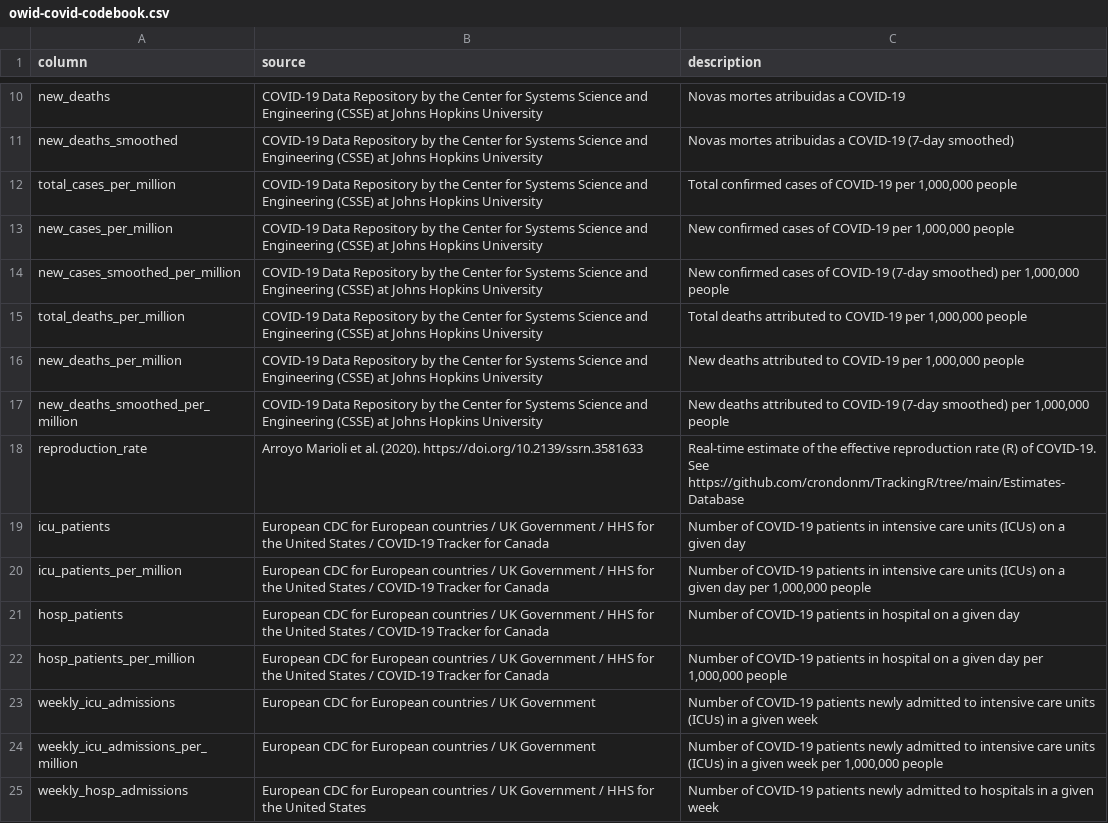
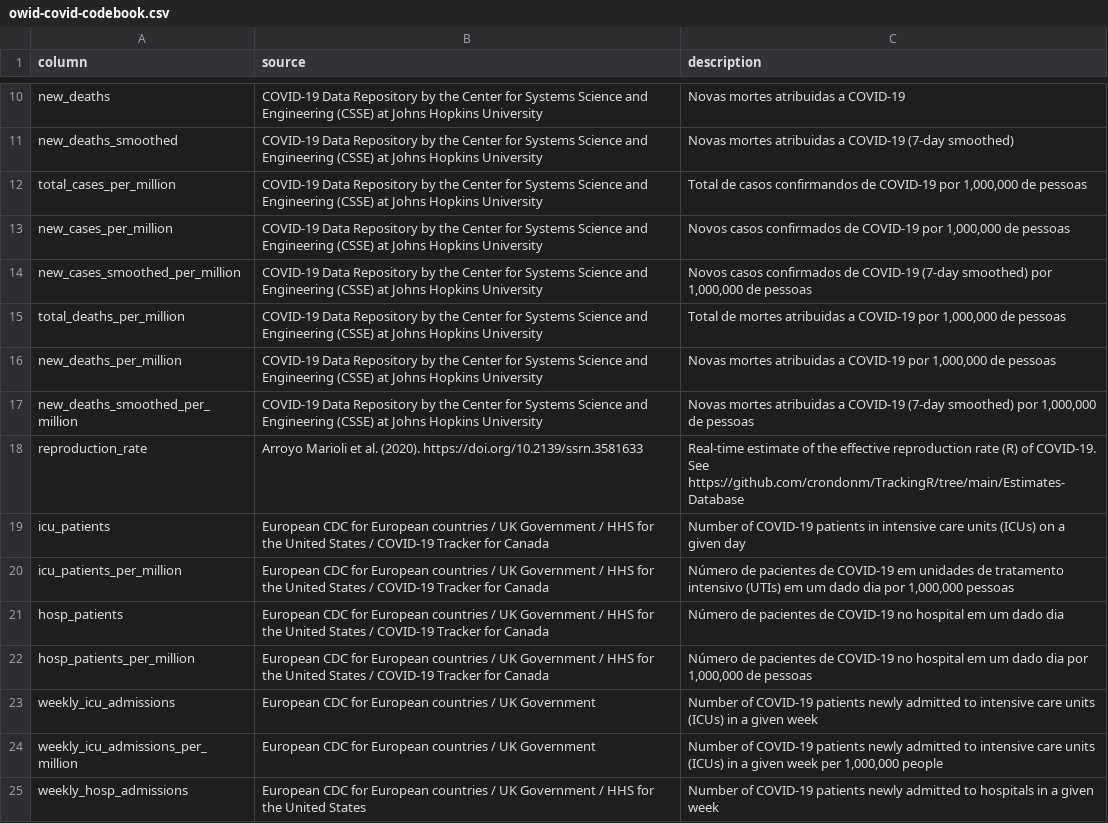
Before and after one commit to AlexPNO/covid-19-data, a CSV file: public/data/owid-covid-codebook.csv, drawn as a sheet; only a part is shown, gaps mark what is left out.

Commit message:
Update owid-covid-codebook.csv

```diff
--- a/public/data/owid-covid-codebook.csv
+++ b/public/data/owid-covid-codebook.csv
@@ -11,13 +11,13 @@ new_deaths,COVID-19 Data Repository by the Center for Systems Science and Engine
 new_deaths_smoothed,COVID-19 Data Repository by the Center for Systems Science and Engineering (CSSE) at Johns Hopkins University,Novas mortes atribuidas a COVID-19 (7-day smoothed)
-total_cases_per_million,COVID-19 Data Repository by the Center for Systems Science and Engineering (CSSE) at Johns Hopkins University,"Total confirmed cases of COVID-19 per 1,000,000 people"
-new_cases_per_million,COVID-19 Data Repository by the Center for Systems Science and Engineering (CSSE) at Johns Hopkins University,"New confirmed cases of COVID-19 per 1,000,000 people"
-new_cases_smoothed_per_million,COVID-19 Data Repository by the Center for Systems Science and Engineering (CSSE) at Johns Hopkins University,"New confirmed cases of COVID-19 (7-day smoothed) per 1,000,000 people"
-total_deaths_per_million,COVID-19 Data Repository by the Center for Systems Science and Engineering (CSSE) at Johns Hopkins University,"Total deaths attributed to COVID-19 per 1,000,000 people"
-new_deaths_per_million,COVID-19 Data Repository by the Center for Systems Science and Engineering (CSSE) at Johns Hopkins University,"New deaths attributed to COVID-19 per 1,000,000 people"
-new_deaths_smoothed_per_million,COVID-19 Data Repository by the Center for Systems Science and Engineering (CSSE) at Johns Hopkins University,"New deaths attributed to COVID-19 (7-day smoothed) per 1,000,000 people"
+total_cases_per_million,COVID-19 Data Repository by the Center for Systems Science and Engineering (CSSE) at Johns Hopkins University,"Total de casos confirmandos de COVID-19 por 1,000,000 de pessoas"
+new_cases_per_million,COVID-19 Data Repository by the Center for Systems Science and Engineering (CSSE) at Johns Hopkins University,"Novos casos confirmados de COVID-19 por 1,000,000 de pessoas"
+new_cases_smoothed_per_million,COVID-19 Data Repository by the Center for Systems Science and Engineering (CSSE) at Johns Hopkins University,"Novos casos confirmados de COVID-19 (7-day smoothed) por 1,000,000 de pessoas"
+total_deaths_per_million,COVID-19 Data Repository by the Center for Systems Science and Engineering (CSSE) at Johns Hopkins University,"Total de mortes atribuidas a COVID-19 por 1,000,000 de pessoas"
+new_deaths_per_million,COVID-19 Data Repository by the Center for Systems Science and Engineering (CSSE) at Johns Hopkins University,"Novas mortes atribuidas a COVID-19 por 1,000,000 de pessoas"
+new_deaths_smoothed_per_million,COVID-19 Data Repository by the Center for Systems Science and Engineering (CSSE) at Johns Hopkins University,"Novas mortes atribuidas a COVID-19 (7-day smoothed) por 1,000,000 de pessoas"
 reproduction_rate,Arroyo Marioli et al. (2020). https://doi.org/10.2139/ssrn.3581633,Real-time estimate of the effective reproduction rate (R) of COVID-19. See https://github.com/crondonm/TrackingR/tree/main/Estimates-Database
 icu_patients,European CDC for European countries / UK Government / HHS for the United States / COVID-19 Tracker for Canada,Number of COVID-19 patients in intensive care units (ICUs) on a given day
-icu_patients_per_million,European CDC for European countries / UK Government / HHS for the United States / COVID-19 Tracker for Canada,"Number of COVID-19 patients in intensive care units (ICUs) on a given day per 1,000,000 people"
-hosp_patients,European CDC for European countries / UK Government / HHS for the United States / COVID-19 Tracker for Canada,Number of COVID-19 patients in hospital on a given day
-hosp_patients_per_million,European CDC for European countries / UK Government / HHS for the United States / COVID-19 Tracker for Canada,"Number of COVID-19 patients in hospital on a given day per 1,000,000 people"
+icu_patients_per_million,European CDC for European countries / UK Government / HHS for the United States / COVID-19 Tracker for Canada,"Número de pacientes de COVID-19 em unidades de tratamento intensivo (UTIs) em um dado dia por 1,000,000 pessoas"
+hosp_patients,European CDC for European countries / UK Government / HHS for the United States / COVID-19 Tracker for Canada,Número de pacientes de COVID-19 no hospital em um dado dia
+hosp_patients_per_million,European CDC for European countries / UK Government / HHS for the United States / COVID-19 Tracker for Canada,"Número de pacientes de COVID-19 no hospital em um dado dia por 1,000,000 de pessoas"
 weekly_icu_admissions,European CDC for European countries / UK Government,Number of COVID-19 patients newly admitted to intensive care units (ICUs) in a given week
```
